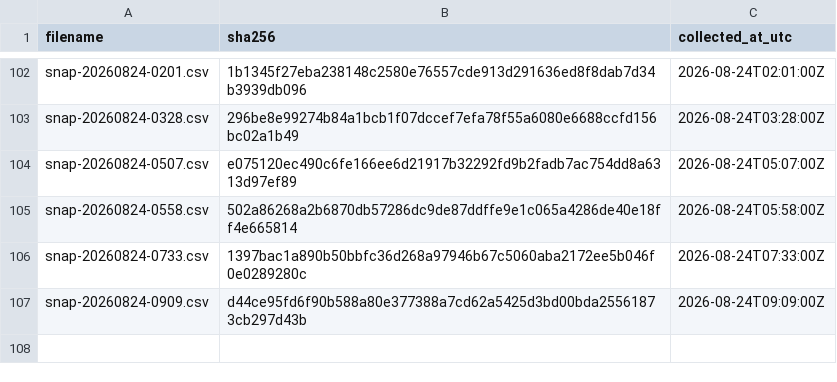
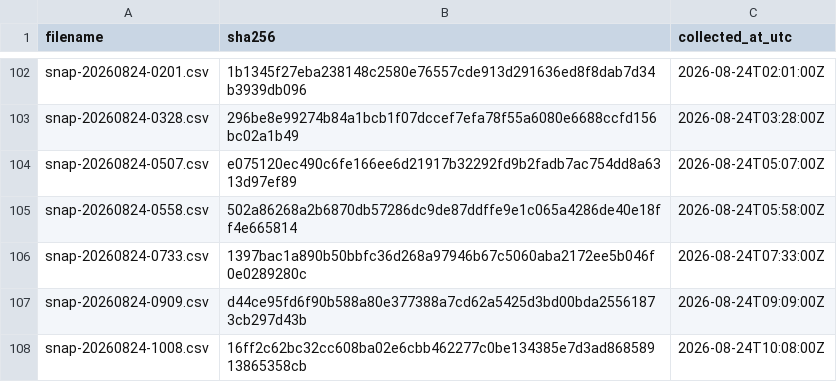
Before and after one commit to twill3c/midashi-sanmenkyo, a CSV file: data/ledger.csv, drawn as a sheet; only a part is shown, gaps mark what is left out; the diff names each change by its address in the sheet, - before the commit and + after, or states it on an @@ line.

```diff
--- a/data/ledger.csv
+++ b/data/ledger.csv
+row 108: snap-20260824-1008.csv | 16ff2c62bc32cc608ba02e6cbb462277c0be134385e7d3ad86858913865358cb | 2026-08-24T10:08:00Z
```
Also changed, not shown: data/processed/clusters.csv, data/processed/stats.csv, 5 other files.
